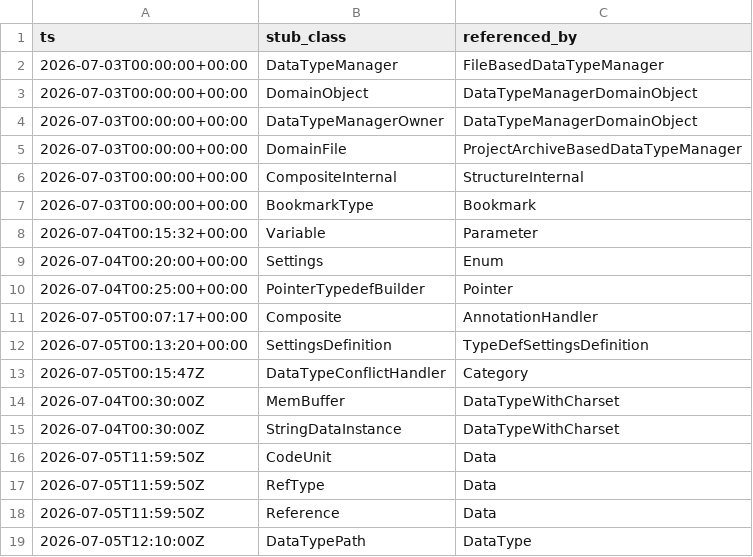
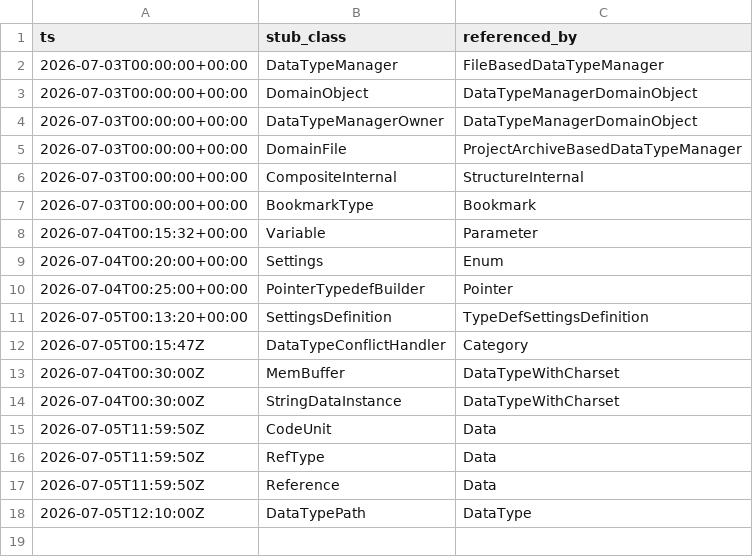
Before and after one commit to cyrex562/ghidra-rs, a TSV file: STUBS.tsv, drawn as a sheet.

Commit message:
seam: Composite -> trait (orig_src/Ghidra/Framework/SoftwareModeling/src/main/java/ghidra/program/model/data/Composite.java)

```diff
--- a/STUBS.tsv
+++ b/STUBS.tsv
@@ -10,3 +10,2 @@ ts	stub_class	referenced_by
 2026-07-04T00:25:00+00:00	PointerTypedefBuilder	Pointer
-2026-07-05T00:07:17+00:00	Composite	AnnotationHandler
 2026-07-05T00:13:20+00:00	SettingsDefinition	TypeDefSettingsDefinition
```
Also changed, not shown: 9 other files.
